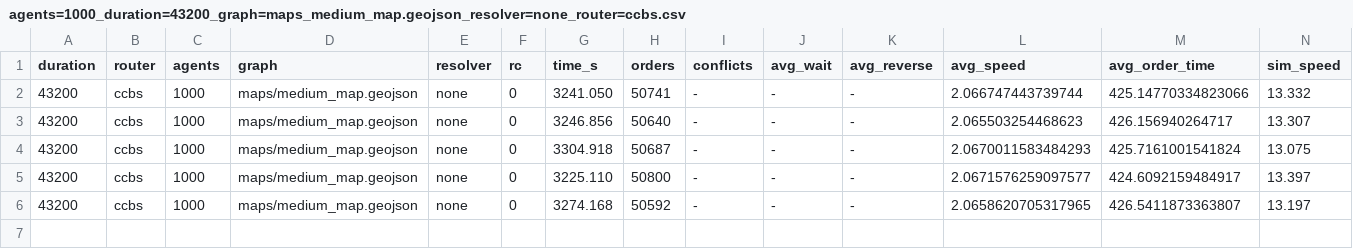
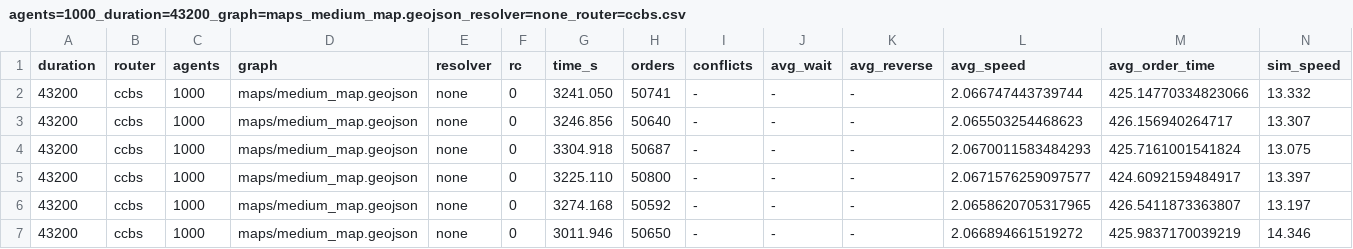
Before and after one commit to iktovr/master-diploma, a CSV file: src/demo/reports/agents=1000_duration=43200_graph=maps_medium_map.geojson_resolver=none_router=ccbs.csv, drawn as a sheet.

```diff
--- a/src/demo/reports/agents=1000_duration=43200_graph=maps_medium_map.geojson_resolver=none_router=ccbs.csv
+++ b/src/demo/reports/agents=1000_duration=43200_graph=maps_medium_map.geojson_resolver=none_router=ccbs.csv
@@ -6 +6,2 @@ duration,router,agents,graph,resolver,rc,time_s,orders,conflicts,avg_wait,avg_re
 43200,ccbs,1000,maps/medium_map.geojson,none,0,3274.168,50592,-,-,-,2.0658620705317965,426.5411873363807,13.197
+43200,ccbs,1000,maps/medium_map.geojson,none,0,3011.946,50650,-,-,-,2.066894661519272,425.9837170039219,14.346
```
Also changed, not shown: src/demo/reports/agents=500_duration=43200_graph=maps_medium_map.geojson_resolver=none_router=ccbs.csv.
